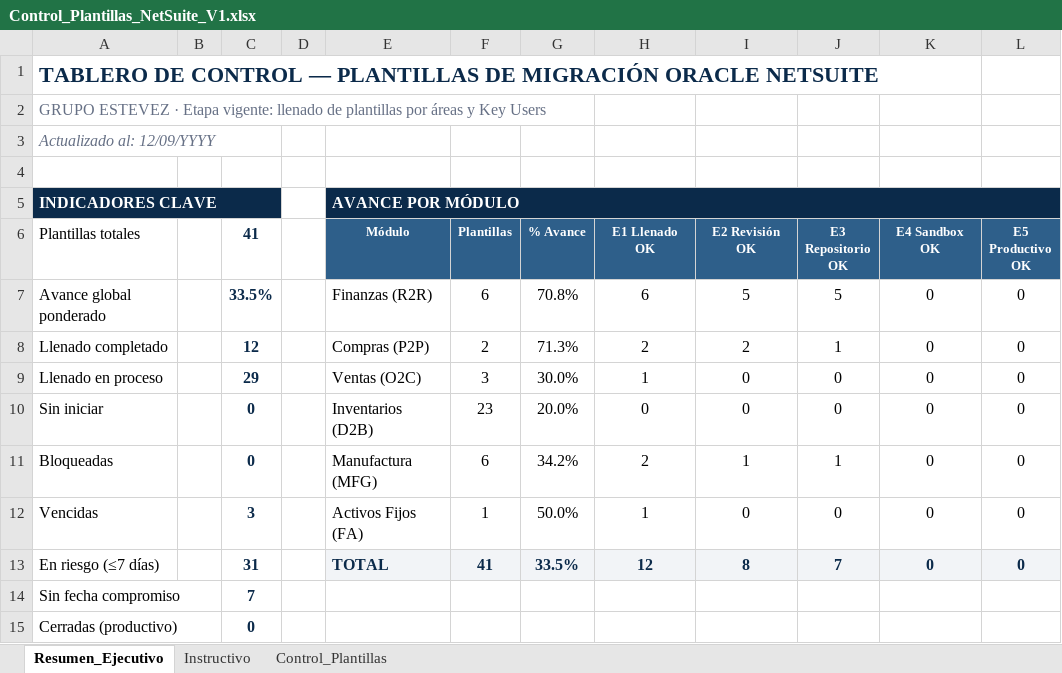
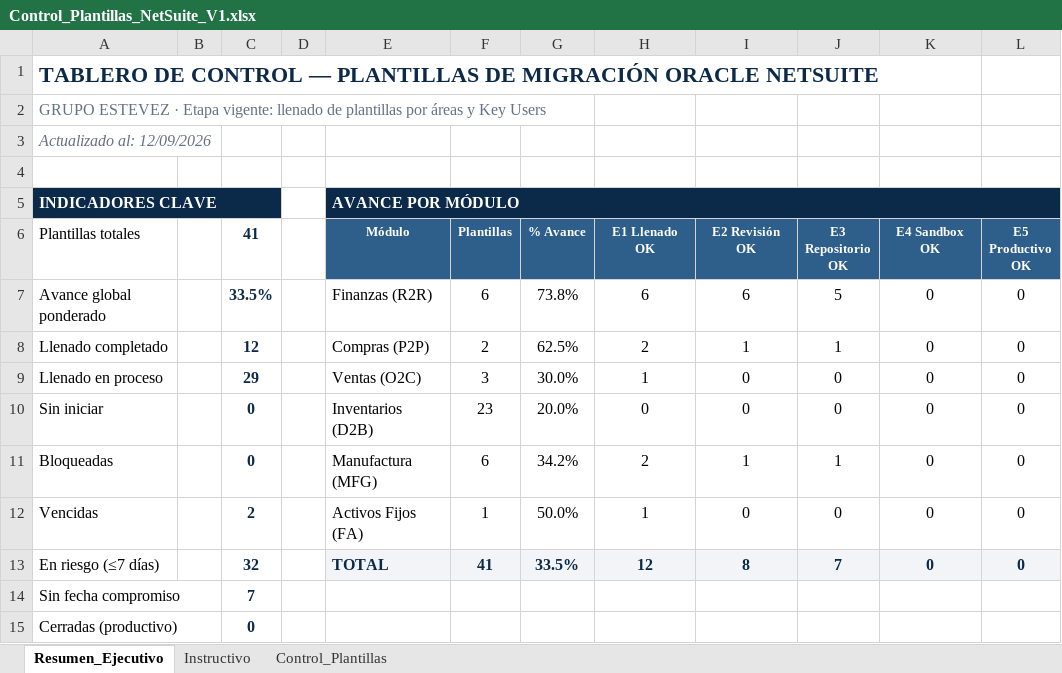
Before and after one commit to cateladino/tablero-plantillas-oracle, an Excel workbook: datos/Control_Plantillas_NetSuite_V1.xlsx, sheet Resumen_Ejecutivo, drawn as a sheet; only a part is shown; values as stored, in another font and other column widths than the file's, no borders; charts and pictures not drawn; the diff names each change by its address in the sheet, - before the commit and + after, or states it on an @@ line.

```diff
--- a/datos/Control_Plantillas_NetSuite_V1.xlsx (sheet Resumen_Ejecutivo)
+++ b/datos/Control_Plantillas_NetSuite_V1.xlsx (sheet Resumen_Ejecutivo)
-A3 (Plantillas totales): Actualizado al: 12/09/YYYY
+A3 (Plantillas totales): Actualizado al: 12/09/2026
-G7 (% Avance): 70.8%
+G7 (% Avance): 73.8%
-I7 (E2 Revisión OK): 5
+I7 (E2 Revisión OK): 6
-G8 (% Avance): 71.3%
+G8 (% Avance): 62.5%
-I8 (E2 Revisión OK): 2
+I8 (E2 Revisión OK): 1
-C12 (41): 3
+C12 (41): 2
-C13 (41): 31
+C13 (41): 32
```
Also changed, not shown: sheet Control_Plantillas, charts or pictures, 1 other file.
